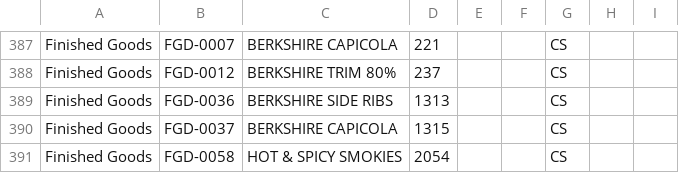
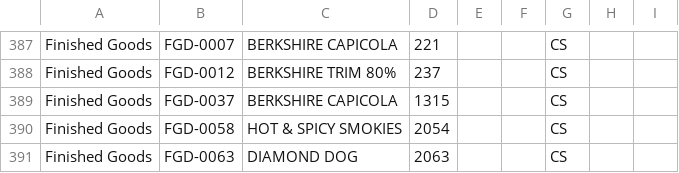
Before and after one commit to Winkler-Meats/inventory.app, a CSV file: master_item_list.csv, drawn as a sheet; only a part is shown, gaps mark what is left out; the shorter side is filled out with more unchanged rows.

Commit message:
Update master_item_list.csv
duplicate berkshire side ribs

```diff
--- a/master_item_list.csv
+++ b/master_item_list.csv
@@ -389,3 +389,2 @@ Finished Goods,FGD-0007,BERKSHIRE CAPICOLA,221,,,CS,,
 Finished Goods,FGD-0012,BERKSHIRE TRIM 80%,237,,,CS,,
-Finished Goods,FGD-0036,BERKSHIRE SIDE RIBS,1313,,,CS,,
 Finished Goods,FGD-0037,BERKSHIRE CAPICOLA,1315,,,CS,,
```
